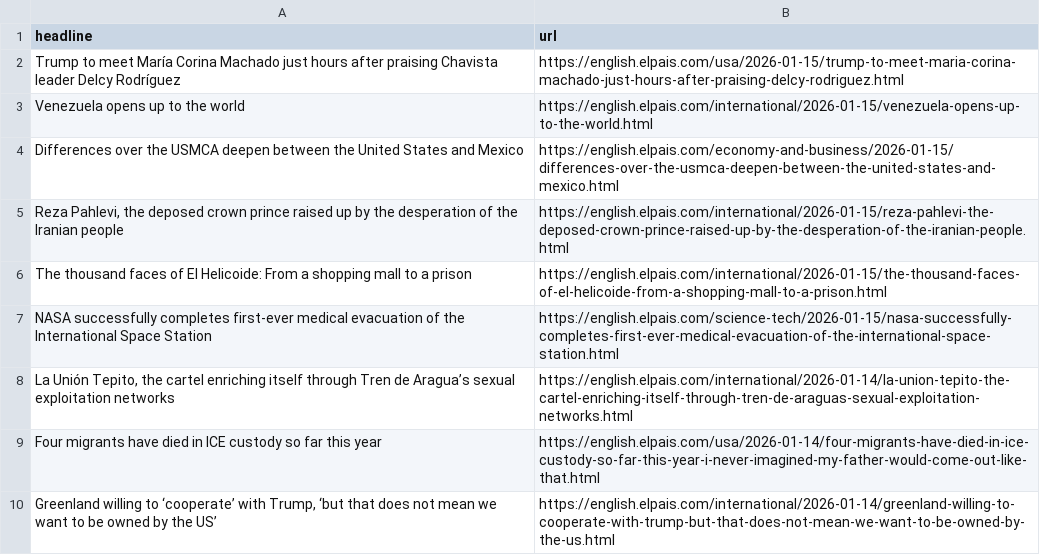
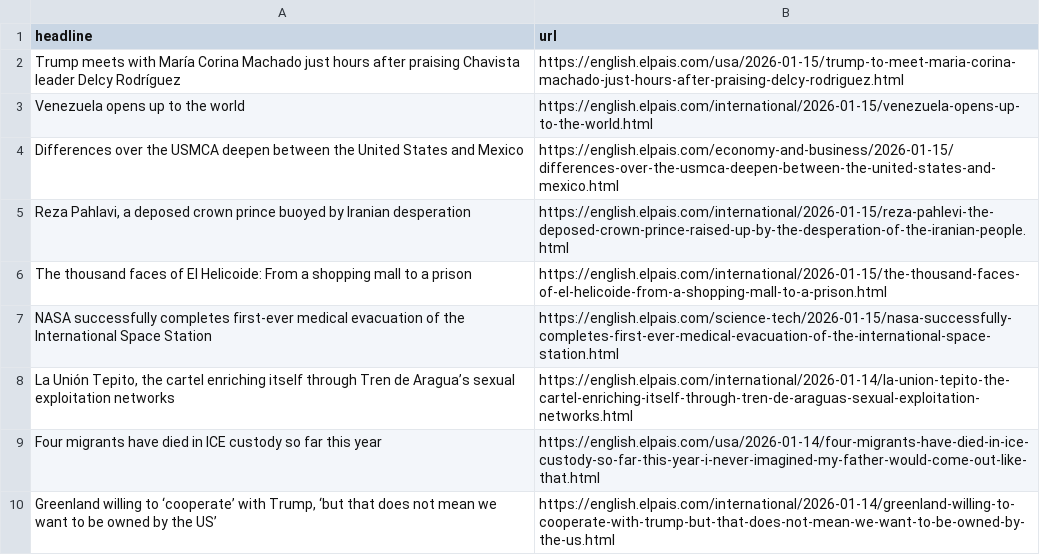
Before and after one commit to sa3991/el-pais-autoscraper, a CSV file: headlines.csv, drawn as a sheet; only a part is shown.

```diff
--- a/headlines.csv
+++ b/headlines.csv
@@ -1,6 +1,6 @@
 headline,url
-Trump to meet María Corina Machado just hours after praising Chavista leader Delcy Rodríguez,https://english.elpais.com/usa/2026-01-15/trump-to-meet-maria-corina-machado-just-hours-after-praising-delcy-rodriguez.html
+Trump meets with María Corina Machado just hours after praising Chavista leader Delcy Rodríguez,https://english.elpais.com/usa/2026-01-15/trump-to-meet-maria-corina-machado-just-hours-after-praising-delcy-rodriguez.html
 Venezuela opens up to the world,https://english.elpais.com/international/2026-01-15/venezuela-opens-up-to-the-world.html
 Differences over the USMCA deepen between the United States and Mexico,https://english.elpais.com/economy-and-business/2026-01-15/differences-over-the-usmca-deepen-between-the-united-states-and-mexico.html
-"Reza Pahlevi, the deposed crown prince raised up by the desperation of the Iranian people",https://english.elpais.com/international/2026-01-15/reza-pahlevi-the-deposed-crown-prince-raised-up-by-the-desperation-of-the-iranian-people.html
+"Reza Pahlavi, a deposed crown prince buoyed by Iranian desperation",https://english.elpais.com/international/2026-01-15/reza-pahlevi-the-deposed-crown-prince-raised-up-by-the-desperation-of-the-iranian-people.html
 The thousand faces of El Helicoide: From a shopping mall to a prison,https://english.elpais.com/international/2026-01-15/the-thousand-faces-of-el-helicoide-from-a-shopping-mall-to-a-prison.html
```
